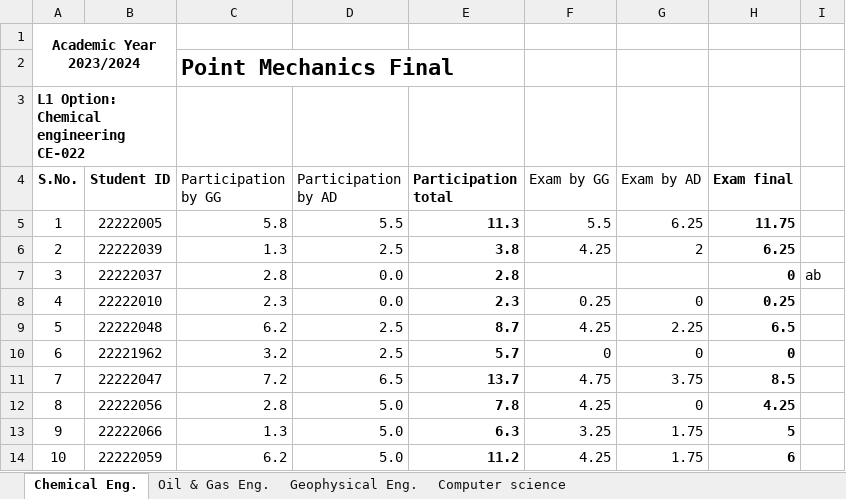
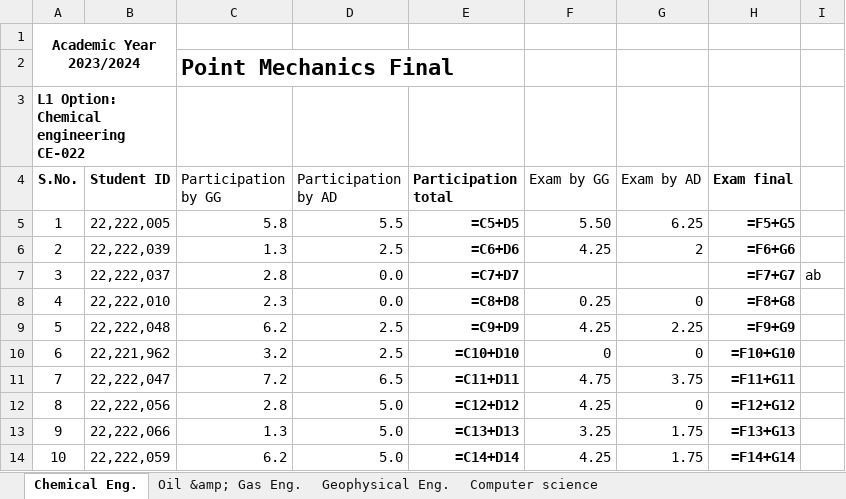
Before and after one commit to Pavel418/rating, an Excel workbook: subjects/point.xlsx, sheet Chemical Eng., drawn as a sheet; only a part is shown; values as stored, in another font and other column widths than the file's, no borders; formulas without a stored value are shown as written; the diff covers the shown part only; the diff names each change by its address in the sheet, - before the commit and + after, or states it on an @@ line.

```diff
--- a/subjects/point.xlsx (sheet Chemical Eng.)
+++ b/subjects/point.xlsx (sheet Chemical Eng.)
-sheet tab: Oil & Gas Eng.
+sheet tab: Oil &amp; Gas Eng.
-B5 (Student ID): 22222005
+B5 (Student ID): 22,222,005
-E5 (Participation total): 11.3
+E5 (Participation total): =C5+D5
-F5 (Exam by GG): 5.5
+F5 (Exam by GG): 5.50
-H5 (Exam final): 11.75
+H5 (Exam final): =F5+G5
-B6 (Student ID): 22222039
+B6 (Student ID): 22,222,039
-E6 (Participation total): 3.8
+E6 (Participation total): =C6+D6
-H6 (Exam final): 6.25
+H6 (Exam final): =F6+G6
-B7 (Student ID): 22222037
+B7 (Student ID): 22,222,037
-E7 (Participation total): 2.8
+E7 (Participation total): =C7+D7
-H7 (Exam final): 0
+H7 (Exam final): =F7+G7
-B8 (Student ID): 22222010
+B8 (Student ID): 22,222,010
-E8 (Participation total): 2.3
+E8 (Participation total): =C8+D8
-H8 (Exam final): 0.25
+H8 (Exam final): =F8+G8
-B9 (Student ID): 22222048
+B9 (Student ID): 22,222,048
-E9 (Participation total): 8.7
+E9 (Participation total): =C9+D9
-H9 (Exam final): 6.5
+H9 (Exam final): =F9+G9
-B10 (Student ID): 22221962
+B10 (Student ID): 22,221,962
-E10 (Participation total): 5.7
+E10 (Participation total): =C10+D10
-H10 (Exam final): 0
+H10 (Exam final): =F10+G10
-B11 (Student ID): 22222047
+B11 (Student ID): 22,222,047
-E11 (Participation total): 13.7
+E11 (Participation total): =C11+D11
-H11 (Exam final): 8.5
+H11 (Exam final): =F11+G11
-B12 (Student ID): 22222056
+B12 (Student ID): 22,222,056
-E12 (Participation total): 7.8
+E12 (Participation total): =C12+D12
-H12 (Exam final): 4.25
+H12 (Exam final): =F12+G12
-B13 (Student ID): 22222066
+B13 (Student ID): 22,222,066
-E13 (Participation total): 6.3
+E13 (Participation total): =C13+D13
-H13 (Exam final): 5
+H13 (Exam final): =F13+G13
-B14 (Student ID): 22222059
+B14 (Student ID): 22,222,059
-E14 (Participation total): 11.2
+E14 (Participation total): =C14+D14
-H14 (Exam final): 6
+H14 (Exam final): =F14+G14
```
Also changed, not shown: 104 edited cells elsewhere in this sheet, sheet Computer science, sheet Oil &amp; Gas Eng., sheet Geophysical Eng., web/output.xlsx, web/previous.xlsx, 6 other files.
